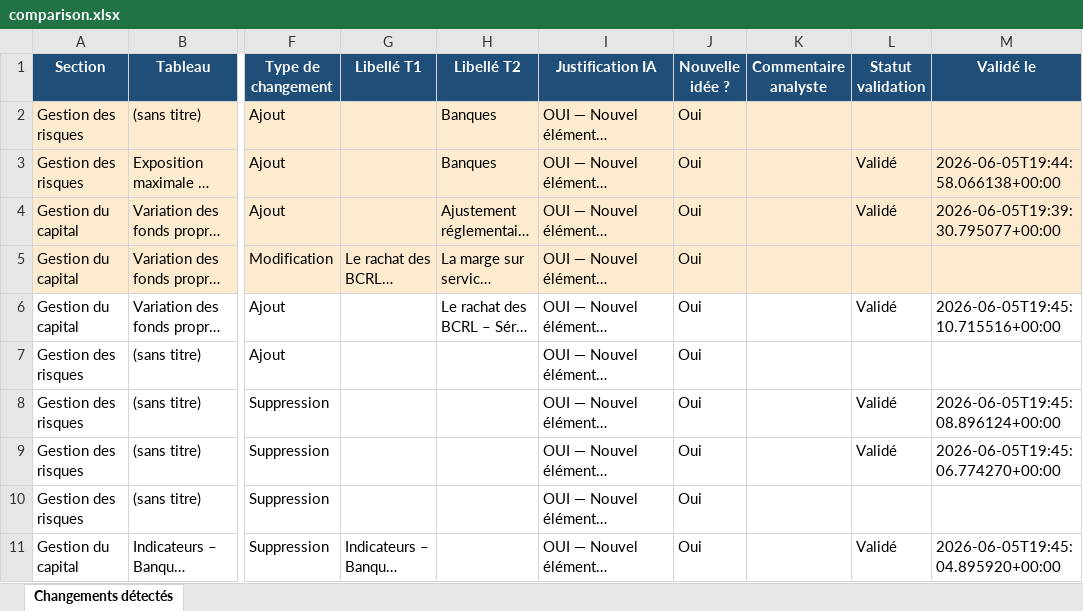
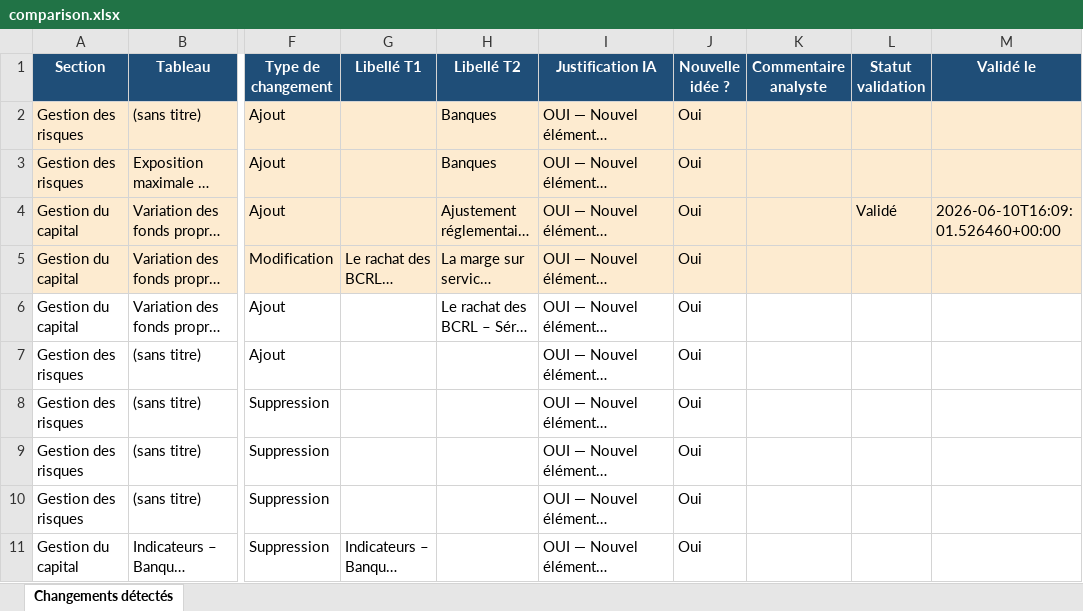
Before and after one commit to abdoulayegk/vigie_paire, an Excel workbook: outputs/resultats/bnc/2026_t2_vs_2026_t1/comparison.xlsx, sheet Changements détectés, drawn as a sheet; only a part is shown, gaps mark what is left out; long unchanged cells end in …; values as stored, in another font and other column widths than the file's, no borders; the diff names each change by its address in the sheet, - before the commit and + after, or states it on an @@ line.

```diff
--- a/outputs/resultats/bnc/2026_t2_vs_2026_t1/comparison.xlsx (sheet Changements détectés)
+++ b/outputs/resultats/bnc/2026_t2_vs_2026_t1/comparison.xlsx (sheet Changements détectés)
-L3 (Statut validation): Validé
+L3 (Statut validation): (empty)
-M3 (Validé le): 2026-06-05T19:44:58.066138+00:00
+M3 (Validé le): (empty)
-M4 (Validé le): 2026-06-05T19:39:30.795077+00:00
+M4 (Validé le): 2026-06-10T16:09:01.526460+00:00
-L6 (Statut validation): Validé
+L6 (Statut validation): (empty)
-M6 (Validé le): 2026-06-05T19:45:10.715516+00:00
+M6 (Validé le): (empty)
-L8:L9 (Statut validation): Validé
+L8:L9 (Statut validation): (empty)
-M8 (Validé le): 2026-06-05T19:45:08.896124+00:00
+M8 (Validé le): (empty)
-M9 (Validé le): 2026-06-05T19:45:06.774270+00:00
+M9 (Validé le): (empty)
-L11 (Statut validation): Validé
+L11 (Statut validation): (empty)
-M11 (Validé le): 2026-06-05T19:45:04.895920+00:00
+M11 (Validé le): (empty)
```
Also changed, not shown: outputs/resultats/bnc/2025_t2_vs_2025_t1/text_comparison.xlsx, outputs/resultats/bnc/2026_t2_vs_2026_t1/text_comparison.xlsx, 51 other files.
